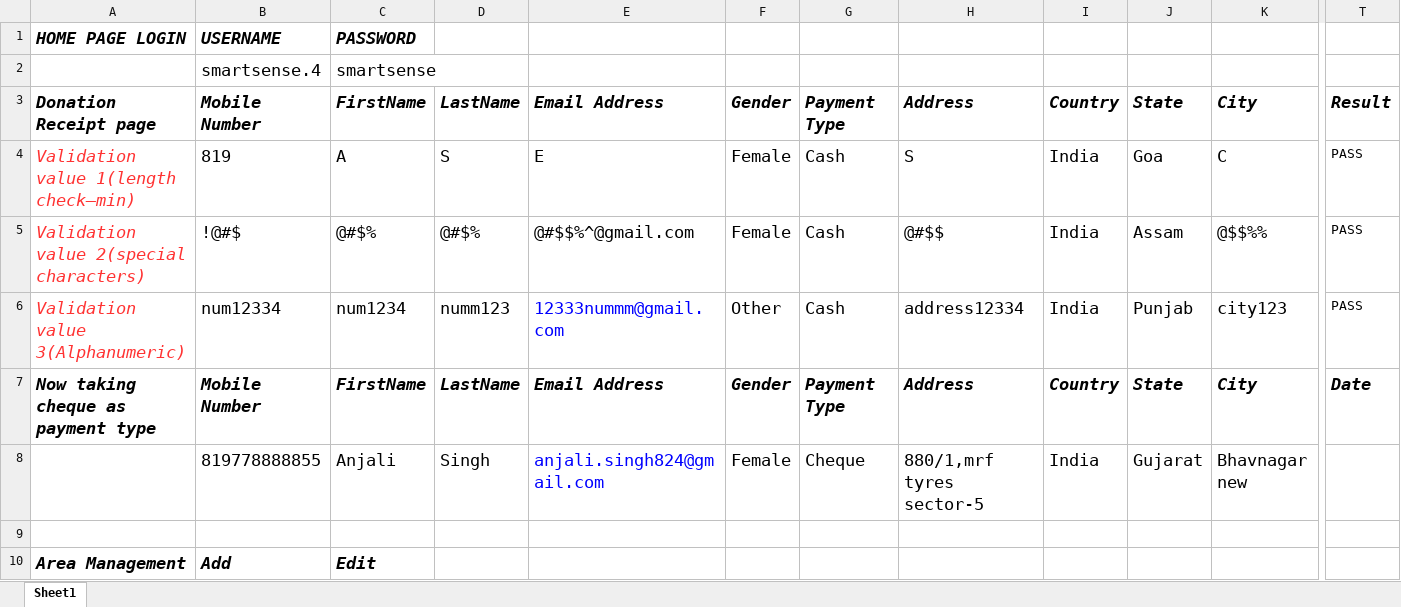
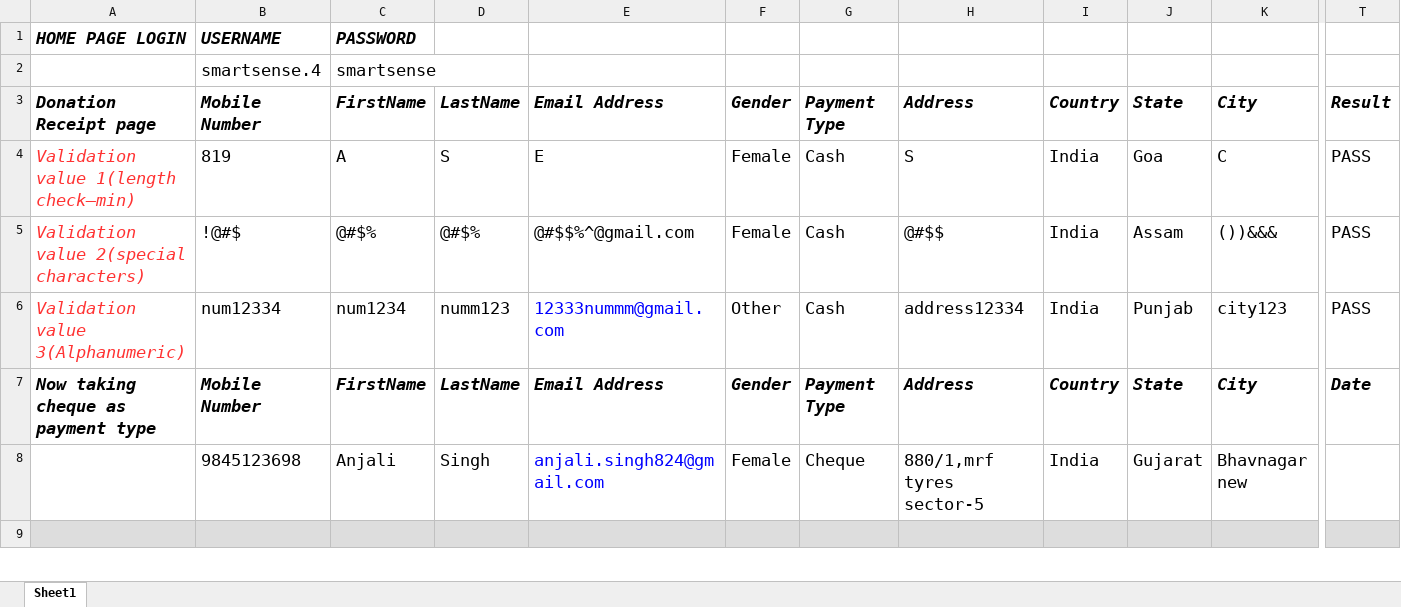
Before and after one commit to anjalisingh824/Vadtal, an Excel workbook: src/main/resources/vadtalReport.xlsx, sheet Sheet1, drawn as a sheet; only a part is shown, gaps mark what is left out; values as stored, in another font and other column widths than the file's, no borders; removed rows and columns are numbered as before the commit, all else as after; rows hold the shown columns only; the diff covers the shown part only; the diff names each change by its address in the sheet, - before the commit and + after, or states it on an @@ line.

Commit message:
Add files via upload

```diff
--- a/src/main/resources/vadtalReport.xlsx (sheet Sheet1)
+++ b/src/main/resources/vadtalReport.xlsx (sheet Sheet1)
@@ T4:T6 text size: larger @@
-K5: @$$%%
+K5: ())&&&
-B8: 819778888855
+B8: 9845123698
-A9:T9 fill: none
+A9:T9 fill: #DDDDDD
-row 10: Area Management | Add | Edit
```
Also changed, not shown: 6 added rows and cell formats elsewhere in this sheet.
